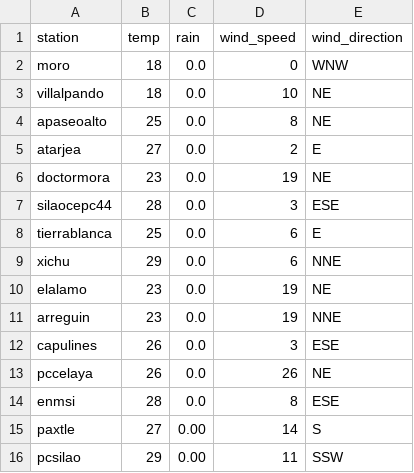
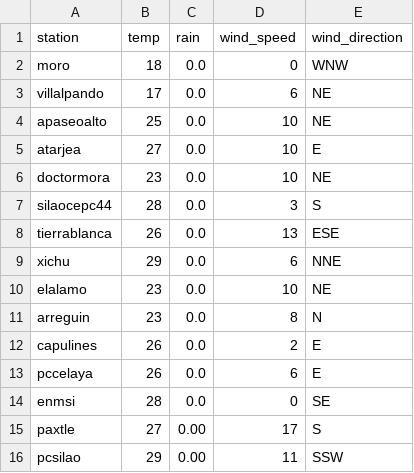
Before and after one commit to EliaquimATPC/test_appsheet-_connect, a CSV file: Rdata2.csv, drawn as a sheet.

Commit message:
Actualizacion de clima ESP32

```diff
--- a/Rdata2.csv
+++ b/Rdata2.csv
@@ -2,15 +2,15 @@ station,temp,rain,wind_speed,wind_direction
 moro,18,0.0,0,WNW
-villalpando,18,0.0,10,NE
-apaseoalto,25,0.0,8,NE
-atarjea,27,0.0,2,E
-doctormora,23,0.0,19,NE
-silaocepc44,28,0.0,3,ESE
-tierrablanca,25,0.0,6,E
+villalpando,17,0.0,6,NE
+apaseoalto,25,0.0,10,NE
+atarjea,27,0.0,10,E
+doctormora,23,0.0,10,NE
+silaocepc44,28,0.0,3,S
+tierrablanca,26,0.0,13,ESE
 xichu,29,0.0,6,NNE
-elalamo,23,0.0,19,NE
-arreguin,23,0.0,19,NNE
-capulines,26,0.0,3,ESE
-pccelaya,26,0.0,26,NE
-enmsi,28,0.0,8,ESE
-paxtle,27,0.00,14,S
+elalamo,23,0.0,10,NE
+arreguin,23,0.0,8,N
+capulines,26,0.0,2,E
+pccelaya,26,0.0,6,E
+enmsi,28,0.0,0,SE
+paxtle,27,0.00,17,S
 pcsilao,29,0.00,11,SSW
```
